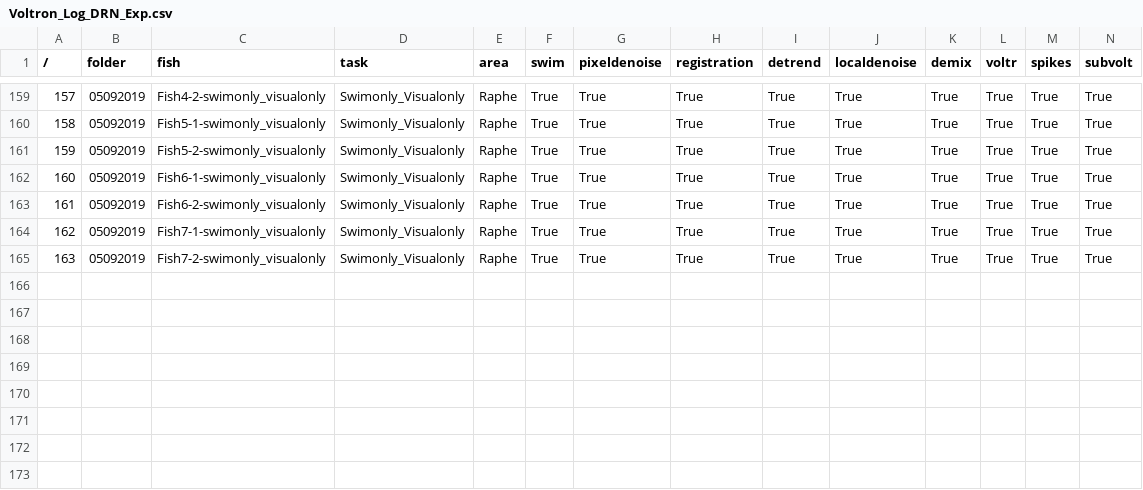
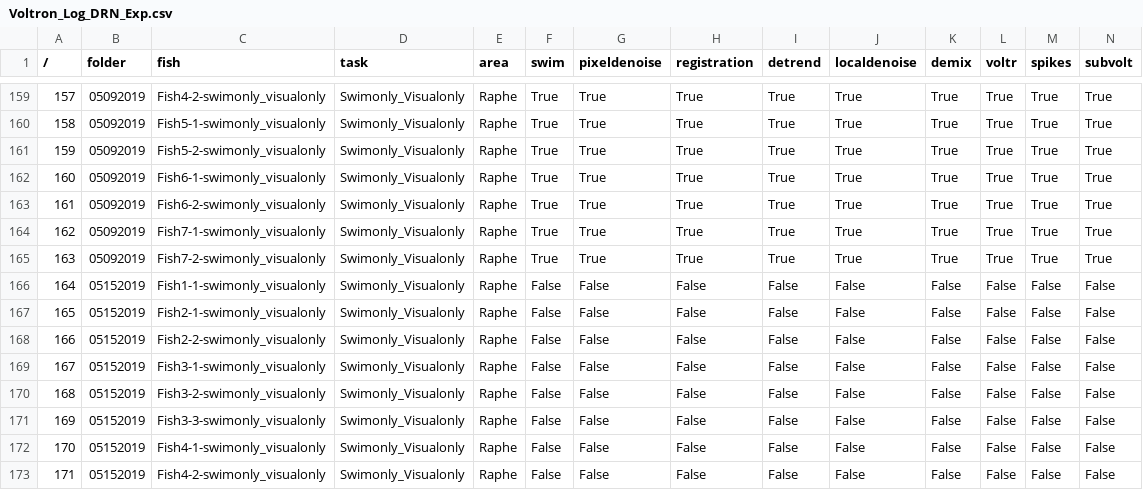
Before and after one commit to zqwei/DRN_voltage_analysis, a CSV file: Voltron_data/Voltron_Log_DRN_Exp.csv, drawn as a sheet; only a part is shown, gaps mark what is left out; rows hold the shown columns only; the diff names each change by its address in the sheet, - before the commit and + after, or states it on an @@ line.

Commit message:
Update Voltron_Log_DRN_Exp.csv

```diff
--- a/Voltron_data/Voltron_Log_DRN_Exp.csv
+++ b/Voltron_data/Voltron_Log_DRN_Exp.csv
+row 166: 164 | 05152019 | Fish1-1-swimonly_visualonly | Swimonly_Visualonly | Raphe | False | False | False | False | False | False | False | False | False
+row 167: 165 | 05152019 | Fish2-1-swimonly_visualonly | Swimonly_Visualonly | Raphe | False | False | False | False | False | False | False | False | False
+row 168: 166 | 05152019 | Fish2-2-swimonly_visualonly | Swimonly_Visualonly | Raphe | False | False | False | False | False | False | False | False | False
+row 169: 167 | 05152019 | Fish3-1-swimonly_visualonly | Swimonly_Visualonly | Raphe | False | False | False | False | False | False | False | False | False
+row 170: 168 | 05152019 | Fish3-2-swimonly_visualonly | Swimonly_Visualonly | Raphe | False | False | False | False | False | False | False | False | False
+row 171: 169 | 05152019 | Fish3-3-swimonly_visualonly | Swimonly_Visualonly | Raphe | False | False | False | False | False | False | False | False | False
+row 172: 170 | 05152019 | Fish4-1-swimonly_visualonly | Swimonly_Visualonly | Raphe | False | False | False | False | False | False | False | False | False
+row 173: 171 | 05152019 | Fish4-2-swimonly_visualonly | Swimonly_Visualonly | Raphe | False | False | False | False | False | False | False | False | False
```
